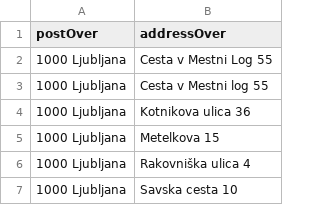
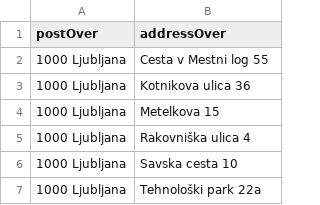
Before and after one commit to sledilnik/zdravniki-data, a CSV file: gurs/addresses-overrides.csv, drawn as a sheet; only a part is shown; the shorter side is filled out with more unchanged rows; the diff names each change by its address in the sheet, - before the commit and + after, or states it on an @@ line.

```diff
--- a/gurs/addresses-overrides.csv
+++ b/gurs/addresses-overrides.csv
-row 2: 1000 Ljubljana | Cesta v Mestni Log 55
```
Also changed, not shown: csv/overrides.csv.
